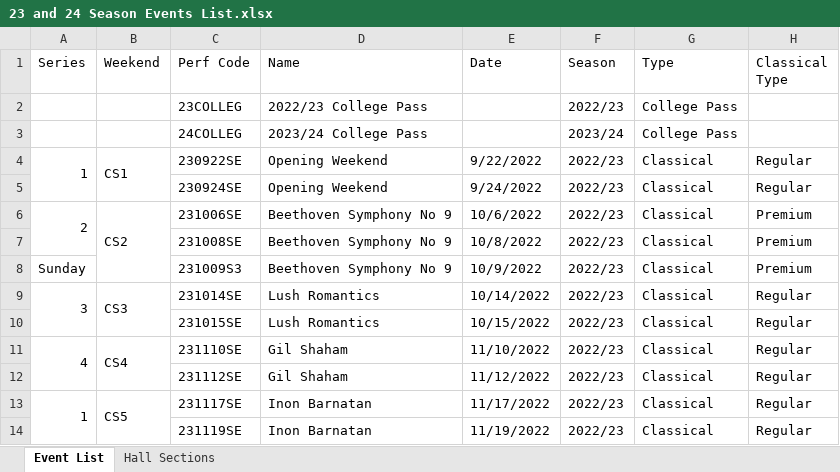
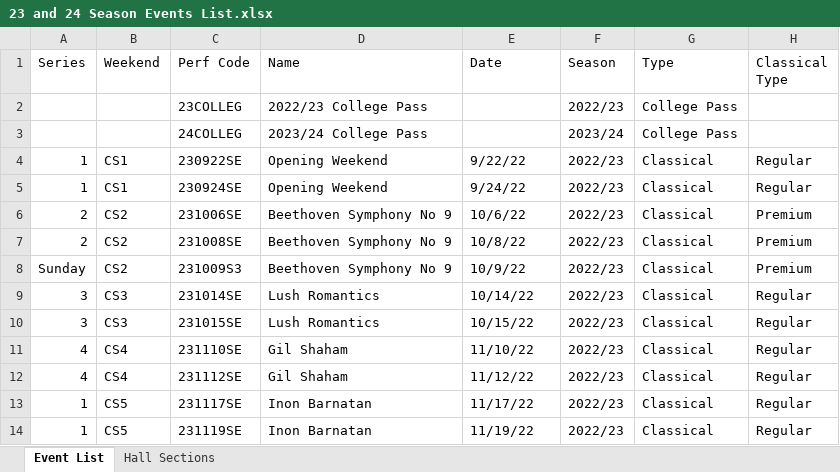
Before and after one commit to gabriela-ilinca/ASO, an Excel workbook: 23 and 24 Season Events List.xlsx, sheet Event List, drawn as a sheet; only a part is shown; values as stored, in another font and other column widths than the file's, no cell formats; the diff covers the shown part only; the diff names each change by its address in the sheet, - before the commit and + after, or states it on an @@ line.

```diff
--- a/23 and 24 Season Events List.xlsx (sheet Event List)
+++ b/23 and 24 Season Events List.xlsx (sheet Event List)
-A4:A5 merged
-B4:B5 merged
-E4 (Date): 9/22/2022
+E4 (Date): 9/22/22
-A5 (Series): (empty)
+A5 (Series): 1
-B5 (Weekend): (empty)
+B5 (Weekend): CS1
-E5 (Date): 9/24/2022
+E5 (Date): 9/24/22
-A6:A7 merged
-B6:B8 merged
-E6 (Date): 10/6/2022
+E6 (Date): 10/6/22
-A7 (Series): (empty)
+A7 (Series): 2
-B7:B8 (Weekend): (empty)
+B7:B8 (Weekend): CS2
-E7 (Date): 10/8/2022
+E7 (Date): 10/8/22
-E8 (Date): 10/9/2022
+E8 (Date): 10/9/22
-A9:A10 merged
-B9:B10 merged
-E9 (Date): 10/14/2022
+E9 (Date): 10/14/22
-A10 (Series): (empty)
+A10 (Series): 3
-B10 (Weekend): (empty)
+B10 (Weekend): CS3
-E10 (Date): 10/15/2022
+E10 (Date): 10/15/22
-A11:A12 merged
-B11:B12 merged
-E11 (Date): 11/10/2022
+E11 (Date): 11/10/22
-A12 (Series): (empty)
+A12 (Series): 4
-B12 (Weekend): (empty)
+B12 (Weekend): CS4
-E12 (Date): 11/12/2022
+E12 (Date): 11/12/22
-A13:A14 merged
-B13:B14 merged
-E13 (Date): 11/17/2022
+E13 (Date): 11/17/22
-A14 (Series): (empty)
+A14 (Series): 1
-B14 (Weekend): (empty)
+B14 (Weekend): CS5
-E14 (Date): 11/19/2022
+E14 (Date): 11/19/22
```
Also changed, not shown: 225 edited cells and merged cells elsewhere in this sheet, cell formats, 2 other files.
